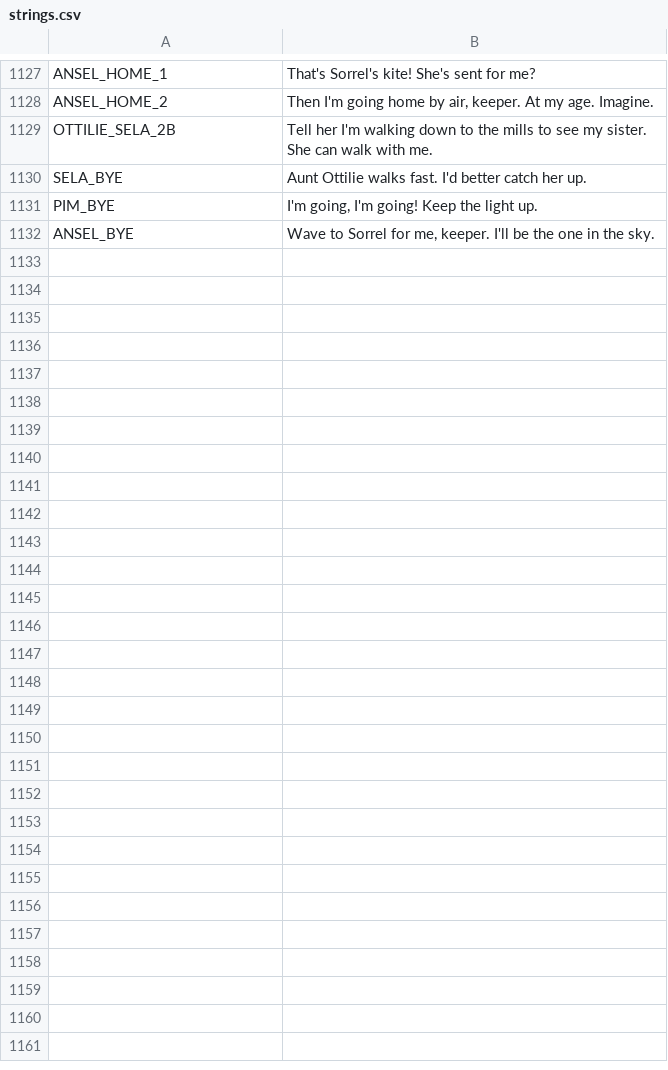
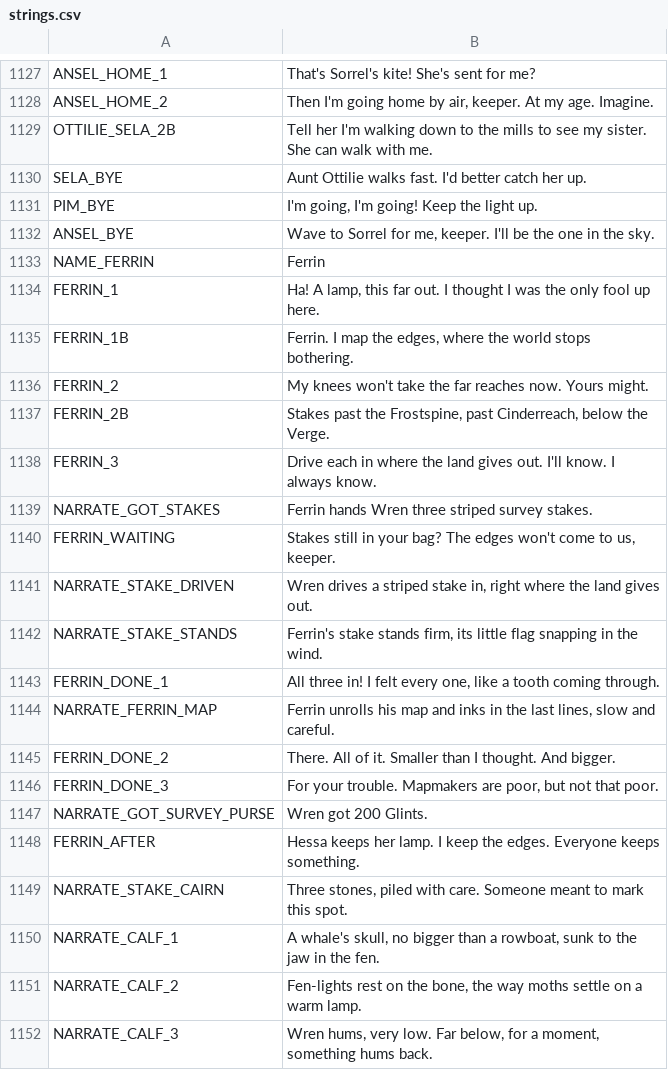
Before and after one commit to ashciraulo/Leviathan, a CSV file: locale/strings.csv, drawn as a sheet; only a part is shown, gaps mark what is left out; the diff covers the shown part only.

```diff
--- a/locale/strings.csv
+++ b/locale/strings.csv
@@ -1132 +1132,21 @@ PIM_BYE,"I'm going, I'm going! Keep the light up."
 ANSEL_BYE,"Wave to Sorrel for me, keeper. I'll be the one in the sky."
+NAME_FERRIN,Ferrin
+FERRIN_1,"Ha! A lamp, this far out. I thought I was the only fool up here."
+FERRIN_1B,"Ferrin. I map the edges, where the world stops bothering."
+FERRIN_2,"My knees won't take the far reaches now. Yours might."
+FERRIN_2B,"Stakes past the Frostspine, past Cinderreach, below the Verge."
+FERRIN_3,"Drive each in where the land gives out. I'll know. I always know."
+NARRATE_GOT_STAKES,Ferrin hands Wren three striped survey stakes.
+FERRIN_WAITING,"Stakes still in your bag? The edges won't come to us, keeper."
+NARRATE_STAKE_DRIVEN,"Wren drives a striped stake in, right where the land gives out."
+NARRATE_STAKE_STANDS,"Ferrin's stake stands firm, its little flag snapping in the wind."
+FERRIN_DONE_1,"All three in! I felt every one, like a tooth coming through."
+NARRATE_FERRIN_MAP,"Ferrin unrolls his map and inks in the last lines, slow and careful."
+FERRIN_DONE_2,"There. All of it. Smaller than I thought. And bigger."
+FERRIN_DONE_3,"For your trouble. Mapmakers are poor, but not that poor."
+NARRATE_GOT_SURVEY_PURSE,Wren got 200 Glints.
+FERRIN_AFTER,"Hessa keeps her lamp. I keep the edges. Everyone keeps something."
+NARRATE_STAKE_CAIRN,"Three stones, piled with care. Someone meant to mark this spot."
+NARRATE_CALF_1,"A whale's skull, no bigger than a rowboat, sunk to the jaw in the fen."
+NARRATE_CALF_2,"Fen-lights rest on the bone, the way moths settle on a warm lamp."
+NARRATE_CALF_3,"Wren hums, very low. Far below, for a moment, something hums back."
```
Also changed, not shown: 14 added rows elsewhere in this file, 21 other files.
